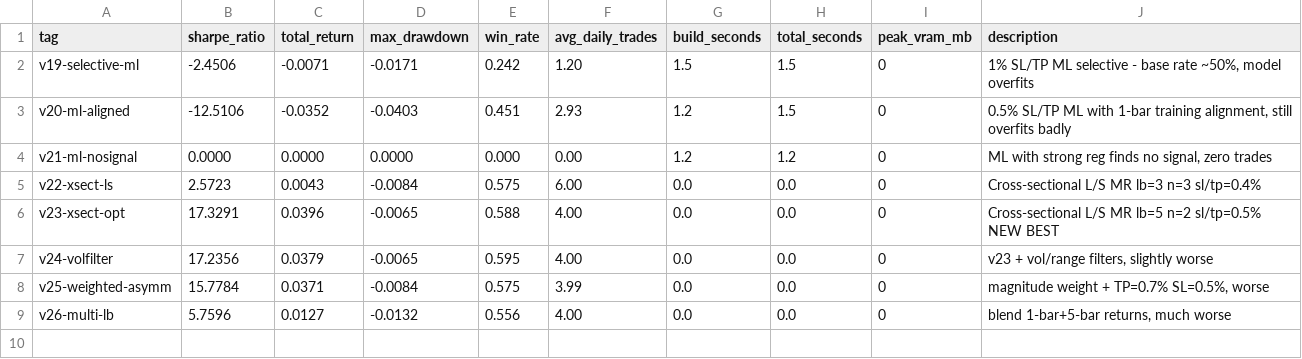
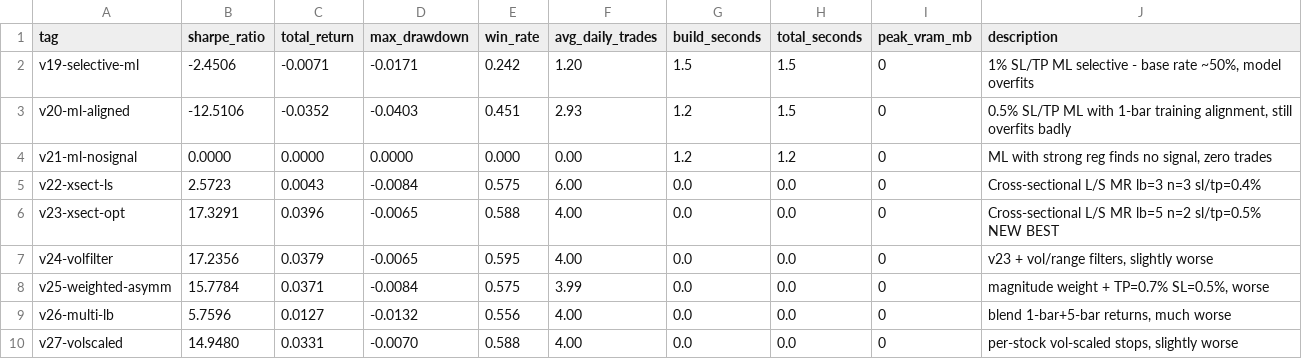
Before and after one commit to arshchawla21/autoresearch-trader, a TSV file: results.tsv, drawn as a sheet; the diff names each change by its address in the sheet, - before the commit and + after, or states it on an @@ line.

```diff
--- a/results.tsv
+++ b/results.tsv
+row 10: v27-volscaled | 14.9480 | 0.0331 | -0.0070 | 0.588 | 4.00 | 0.0 | 0.0 | 0 | per-stock vol-scaled stops, slightly worse
```
Also changed, not shown: 1 other file.
